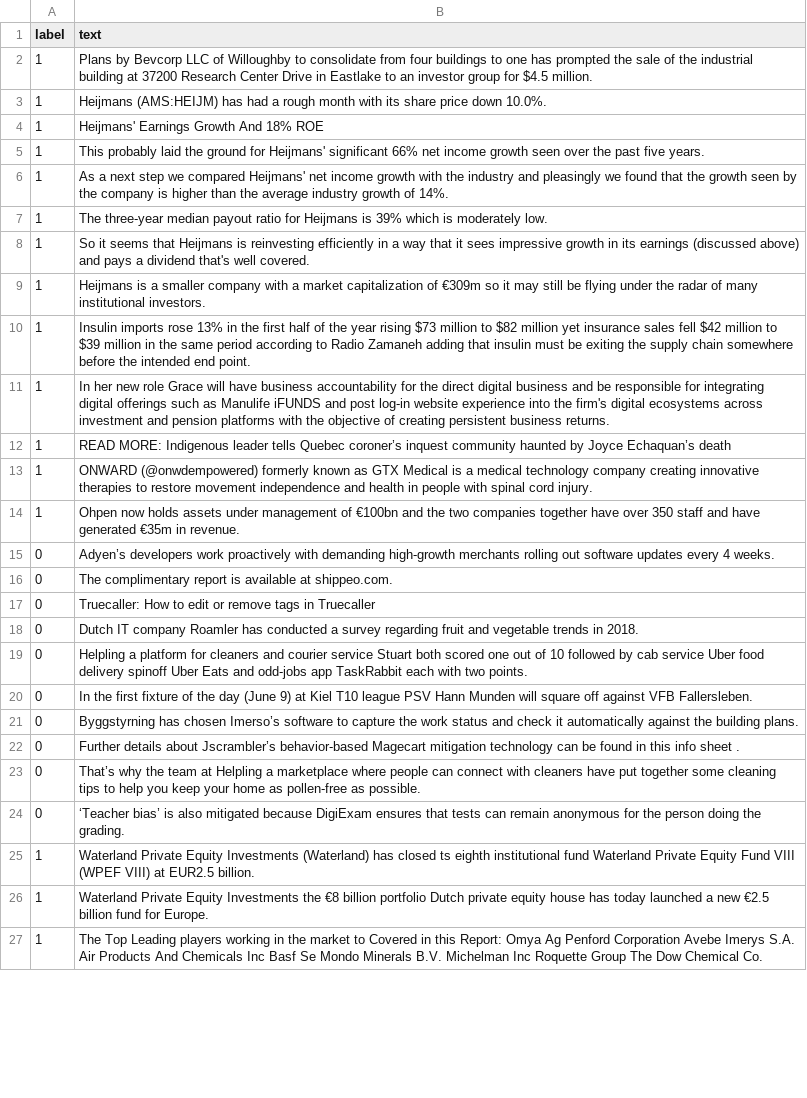
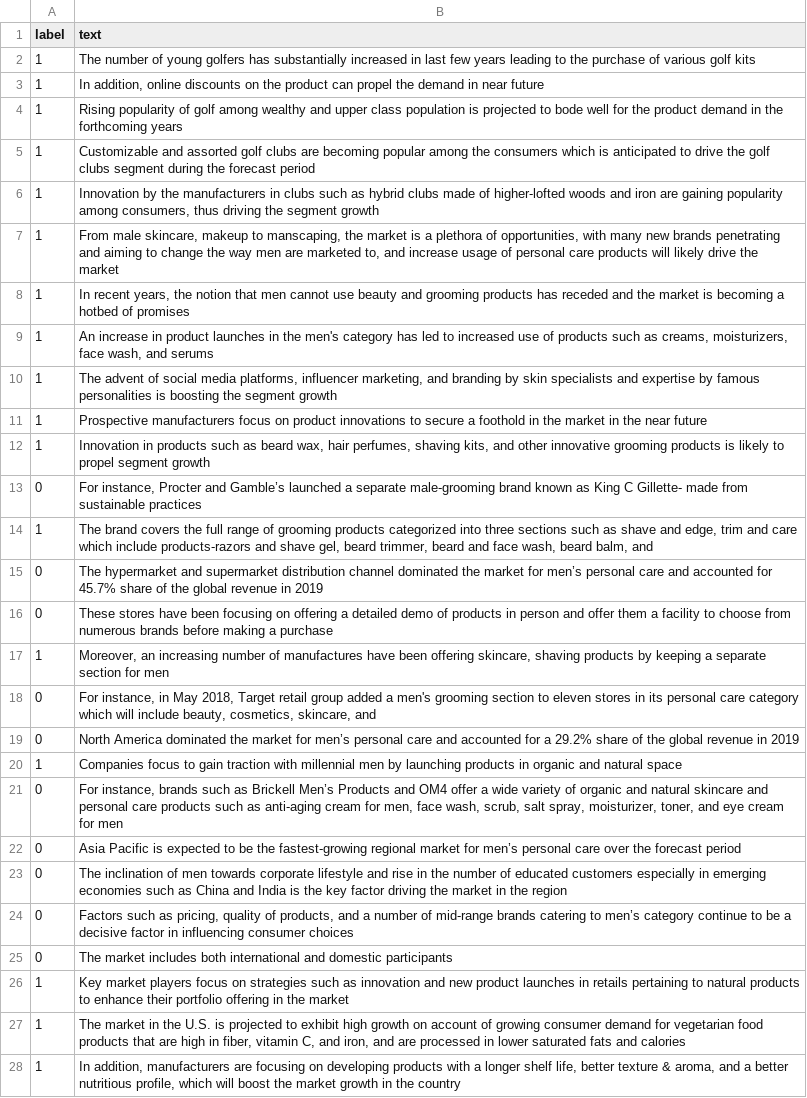
Before and after one commit to cmstroe/pet, a CSV file: datasets/ma_train.csv, drawn as a sheet; only a part is shown; removed rows and columns are numbered as before the commit, all else as after; the diff covers the shown part only; the diff names each change by its address in the sheet, - before the commit and + after, or states it on an @@ line.

Commit message:
funding

```diff
--- a/datasets/ma_train.csv
+++ b/datasets/ma_train.csv
-B2 (text): Plans by Bevcorp LLC of Willoughby to consolidate from four buildings to one has prompted the sale of the industrial building at 37200 Research Center Drive in Eastlake to an investor group for $4.5 million.
+B2 (text): The number of young golfers has substantially increased in last few years leading to the purchase of various golf kits
-row 3: 1 | Heijmans (AMS:HEIJM) has had a rough month with its share price down 10.0%.
-row 4: 1 | Heijmans' Earnings Growth And 18% ROE
-B3 (text): This probably laid the ground for Heijmans' significant 66% net income growth seen over the past five years.
+B3 (text): In addition, online discounts on the product can propel the demand in near future
-B4 (text): As a next step we compared Heijmans' net income growth with the industry and pleasingly we found that the growth seen by the company is higher than the average industry growth of 14%.
+B4 (text): Rising popularity of golf among wealthy and upper class population is projected to bode well for the product demand in the forthcoming years
-B5 (text): The three-year median payout ratio for Heijmans is 39% which is moderately low.
+B5 (text): Customizable and assorted golf clubs are becoming popular among the consumers which is anticipated to drive the golf clubs segment during the forecast period
-B6 (text): So it seems that Heijmans is reinvesting efficiently in a way that it sees impressive growth in its earnings (discussed above) and pays a dividend that's well covered.
+B6 (text): Innovation by the manufacturers in clubs such as hybrid clubs made of higher-lofted woods and iron are gaining popularity among consumers, thus driving the segment growth
-B7 (text): Heijmans is a smaller company with a market capitalization of €309m so it may still be flying under the radar of many institutional investors.
+B7 (text): From male skincare, makeup to manscaping, the market is a plethora of opportunities, with many new brands penetrating and aiming to change the way men are marketed to, and increase usage of personal care products will likely drive the market
-B8 (text): Insulin imports rose 13% in the first half of the year rising $73 million to $82 million yet insurance sales fell $42 million to $39 million in the same period according to Radio Zamaneh adding that insulin must be exiting the supply chain somewhere before the intended end point.
+B8 (text): In recent years, the notion that men cannot use beauty and grooming products has receded and the market is becoming a hotbed of promises
-B9 (text): In her new role Grace will have business accountability for the direct digital business and be responsible for integrating digital offerings such as Manulife iFUNDS and post log-in website experience into the firm's digital ecosystems across investment and pension platforms with the objective of creating persistent business returns.
+B9 (text): An increase in product launches in the men's category has led to increased use of products such as creams, moisturizers, face wash, and serums
-B10 (text): READ MORE: Indigenous leader tells Quebec coroner’s inquest community haunted by Joyce Echaquan’s death
+B10 (text): The advent of social media platforms, influencer marketing, and branding by skin specialists and expertise by famous personalities is boosting the segment growth
-B11 (text): ONWARD (@onwdempowered) formerly known as GTX Medical is a medical technology company creating innovative therapies to restore movement independence and health in people with spinal cord injury.
+B11 (text): Prospective manufacturers focus on product innovations to secure a foothold in the market in the near future
-B12 (text): Ohpen now holds assets under management of €100bn and the two companies together have over 350 staff and have generated €35m in revenue.
+B12 (text): Innovation in products such as beard wax, hair perfumes, shaving kits, and other innovative grooming products is likely to propel segment growth
-B13 (text): Adyen’s developers work proactively with demanding high-growth merchants rolling out software updates every 4 weeks.
+B13 (text): For instance, Procter and Gamble’s launched a separate male-grooming brand known as King C Gillette- made from sustainable practices
+row 14: 1 | The brand covers the full range of grooming products categorized into three sections such as shave and edge, trim and care which include products-razors and shave gel, beard trimmer, beard and face wash, beard balm, and
-B15 (text): The complimentary report is available at shippeo.com.
+B15 (text): The hypermarket and supermarket distribution channel dominated the market for men’s personal care and accounted for 45.7% share of the global revenue in 2019
-B16 (text): Truecaller: How to edit or remove tags in Truecaller
+B16 (text): These stores have been focusing on offering a detailed demo of products in person and offer them a facility to choose from numerous brands before making a purchase
+row 17: 1 | Moreover, an increasing number of manufactures have been offering skincare, shaving products by keeping a separate section for men
-B18 (text): Dutch IT company Roamler has conducted a survey regarding fruit and vegetable trends in 2018.
+B18 (text): For instance, in May 2018, Target retail group added a men's grooming section to eleven stores in its personal care category which will include beauty, cosmetics, skincare, and
-B19 (text): Helpling a platform for cleaners and courier service Stuart both scored one out of 10 followed by cab service Uber food delivery spinoff Uber Eats and odd-jobs app TaskRabbit each with two points.
+B19 (text): North America dominated the market for men’s personal care and accounted for a 29.2% share of the global revenue in 2019
+row 20: 1 | Companies focus to gain traction with millennial men by launching products in organic and natural space
-B21 (text): In the first fixture of the day (June 9) at Kiel T10 league PSV Hann Munden will square off against VFB Fallersleben.
+B21 (text): For instance, brands such as Brickell Men’s Products and OM4 offer a wide variety of organic and natural skincare and personal care products such as anti-aging cream for men, face wash, scrub, salt spray, moisturizer, toner, and eye cream for men
-B22 (text): Byggstyrning has chosen Imerso’s software to capture the work status and check it automatically against the building plans.
+B22 (text): Asia Pacific is expected to be the fastest-growing regional market for men’s personal care over the forecast period
-B23 (text): Further details about Jscrambler’s behavior-based Magecart mitigation technology can be found in this info sheet .
+B23 (text): The inclination of men towards corporate lifestyle and rise in the number of educated customers especially in emerging economies such as China and India is the key factor driving the market in the region
-B24 (text): That’s why the team at Helpling a marketplace where people can connect with cleaners have put together some cleaning tips to help you keep your home as pollen-free as possible.
+B24 (text): Factors such as pricing, quality of products, and a number of mid-range brands catering to men’s category continue to be a decisive factor in influencing consumer choices
-B25 (text): ‘Teacher bias’ is also mitigated because DigiExam ensures that tests can remain anonymous for the person doing the grading.
+B25 (text): The market includes both international and domestic participants
-B26 (text): Waterland Private Equity Investments (Waterland) has closed ts eighth institutional fund Waterland Private Equity Fund VIII (WPEF VIII) at EUR2.5 billion.
+B26 (text): Key market players focus on strategies such as innovation and new product launches in retails pertaining to natural products to enhance their portfolio offering in the market
-B27 (text): Waterland Private Equity Investments the €8 billion portfolio Dutch private equity house has today launched a new €2.5 billion fund for Europe.
+B27 (text): The market in the U.S. is projected to exhibit high growth on account of growing consumer demand for vegetarian food products that are high in fiber, vitamin C, and iron, and are processed in lower saturated fats and calories
-B28 (text): The Top Leading players working in the market to Covered in this Report: Omya Ag Penford Corporation Avebe Imerys S.A. Air Products And Chemicals Inc Basf Se Mondo Minerals B.V. Michelman Inc Roquette Group The Dow Chemical Co.
+B28 (text): In addition, manufacturers are focusing on developing products with a longer shelf life, better texture & aroma, and a better nutritious profile, which will boost the market growth in the country
```
Also changed, not shown: 8 added rows, 4 removed rows and 20 edited cells elsewhere in this file.
